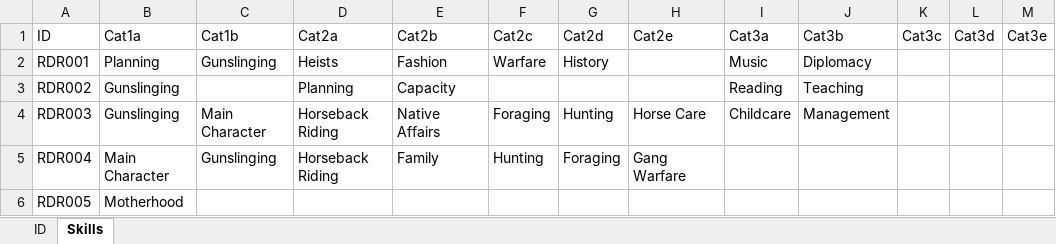
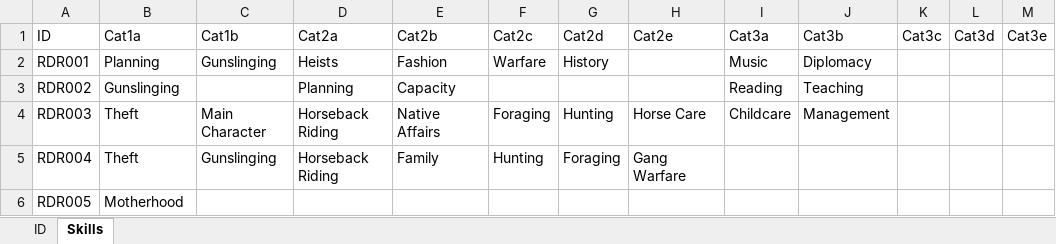
Before and after one commit to mandox02/SkilTracker, an Excel workbook: skiltracker-main.xlsx, sheet Skills, drawn as a sheet; values as stored, in another font and other column widths than the file's, no borders; the diff names each change by its address in the sheet, - before the commit and + after, or states it on an @@ line.

```diff
--- a/skiltracker-main.xlsx (sheet Skills)
+++ b/skiltracker-main.xlsx (sheet Skills)
-B4 (Cat1a): Gunslinging
+B4 (Cat1a): Theft
-B5 (Cat1a): Main Character
+B5 (Cat1a): Theft
```
Also changed, not shown: 1 other file.
